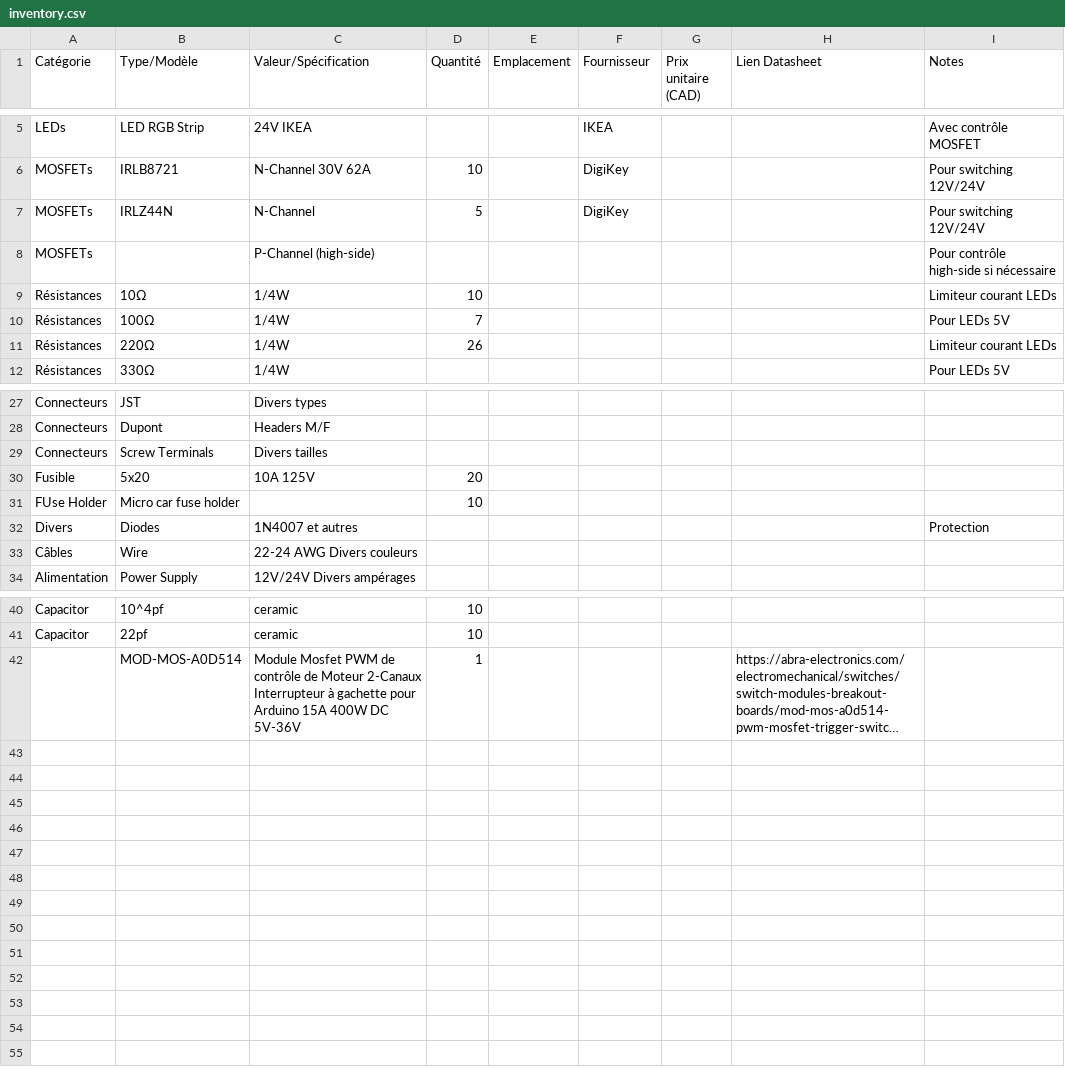
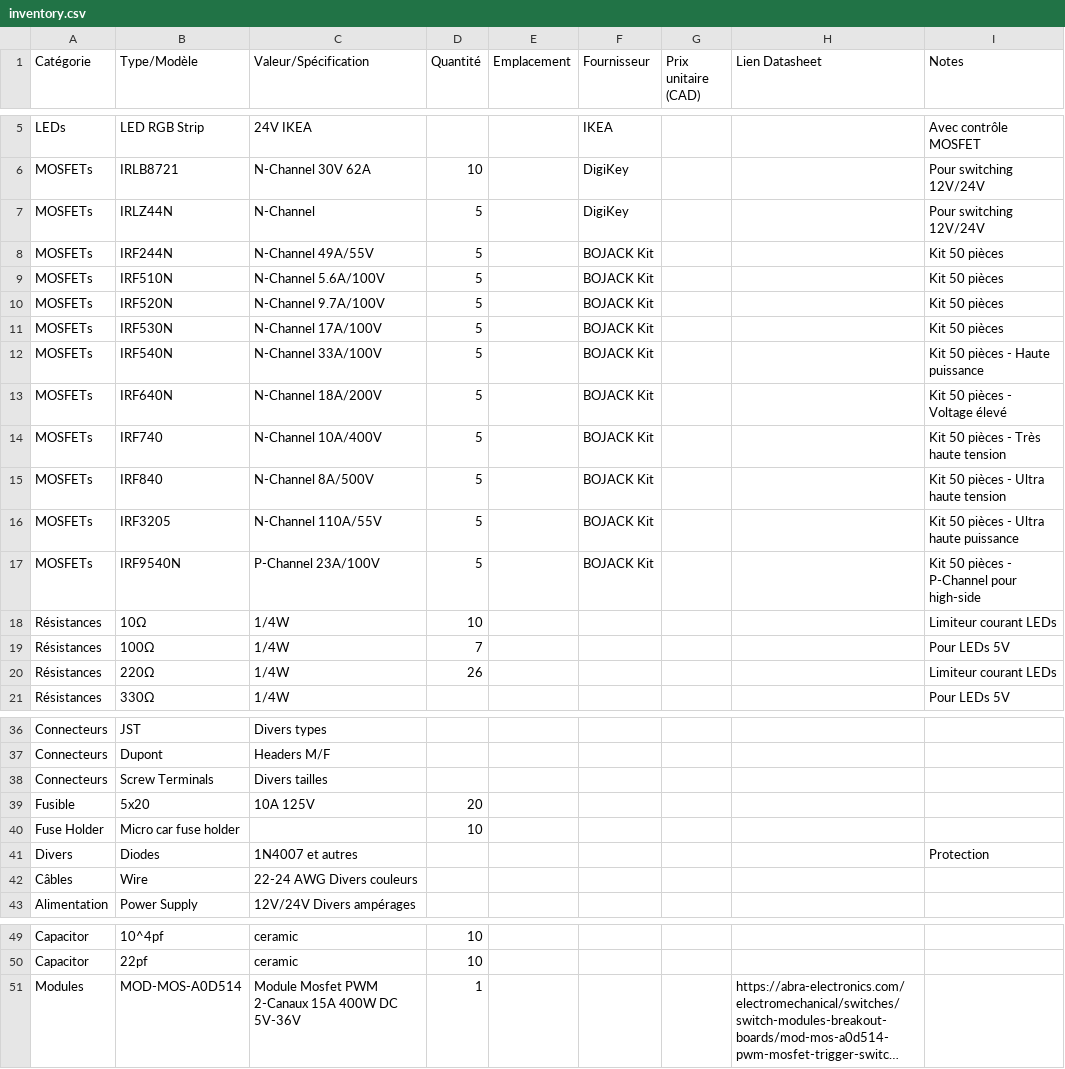
Before and after one commit to ludodefgh/electronics-inventory, a CSV file: inventory.csv, drawn as a sheet; only a part is shown, gaps mark what is left out; long unchanged cells end in …; removed rows and columns are numbered as before the commit, all else as after; the diff names each change by its address in the sheet, - before the commit and + after, or states it on an @@ line.

Commit message:
added mosfets

```diff
--- a/inventory.csv
+++ b/inventory.csv
-row 8: MOSFETs |  | P-Channel (high-side) |  |  |  |  |  | Pour contrôle high-side si nécessaire
+row 8: MOSFETs | IRF244N | N-Channel 49A/55V | 5 |  | BOJACK Kit |  |  | Kit 50 pièces
+row 9: MOSFETs | IRF510N | N-Channel 5.6A/100V | 5 |  | BOJACK Kit |  |  | Kit 50 pièces
+row 10: MOSFETs | IRF520N | N-Channel 9.7A/100V | 5 |  | BOJACK Kit |  |  | Kit 50 pièces
+row 11: MOSFETs | IRF530N | N-Channel 17A/100V | 5 |  | BOJACK Kit |  |  | Kit 50 pièces
+row 12: MOSFETs | IRF540N | N-Channel 33A/100V | 5 |  | BOJACK Kit |  |  | Kit 50 pièces - Haute puissance
+row 13: MOSFETs | IRF640N | N-Channel 18A/200V | 5 |  | BOJACK Kit |  |  | Kit 50 pièces - Voltage élevé
+row 14: MOSFETs | IRF740 | N-Channel 10A/400V | 5 |  | BOJACK Kit |  |  | Kit 50 pièces - Très haute tension
+row 15: MOSFETs | IRF840 | N-Channel 8A/500V | 5 |  | BOJACK Kit |  |  | Kit 50 pièces - Ultra haute tension
+row 16: MOSFETs | IRF3205 | N-Channel 110A/55V | 5 |  | BOJACK Kit |  |  | Kit 50 pièces - Ultra haute puissance
+row 17: MOSFETs | IRF9540N | P-Channel 23A/100V | 5 |  | BOJACK Kit |  |  | Kit 50 pièces - P-Channel pour high-side
-A40 (Catégorie): FUse Holder
+A40 (Catégorie): Fuse Holder
-A51 (Catégorie): (empty)
+A51 (Catégorie): Modules
-C51 (Valeur/Spécification): …Mosfet PWM de contrôle de Moteur 2-Canaux Interrupteur à gachette pour Arduino 15A 400W…
+C51 (Valeur/Spécification): …Mosfet PWM 2-Canaux 15A 400W…
```
